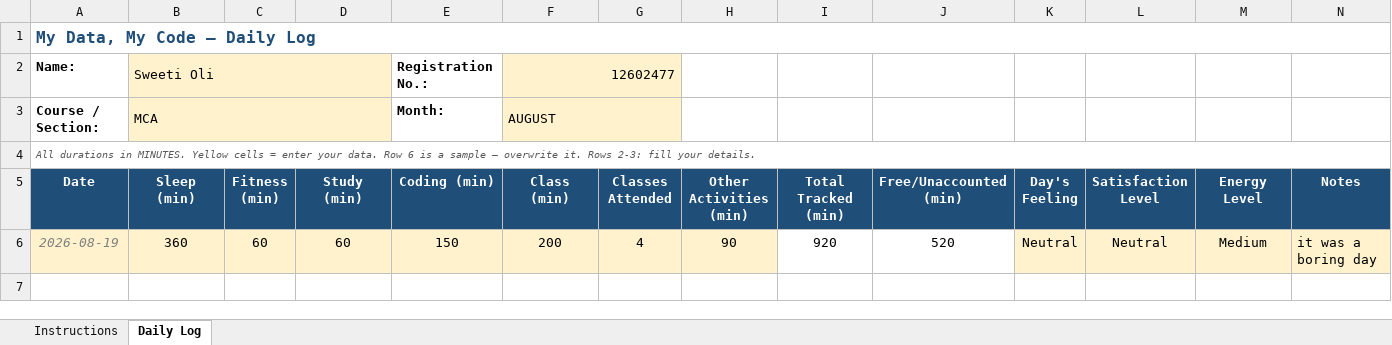
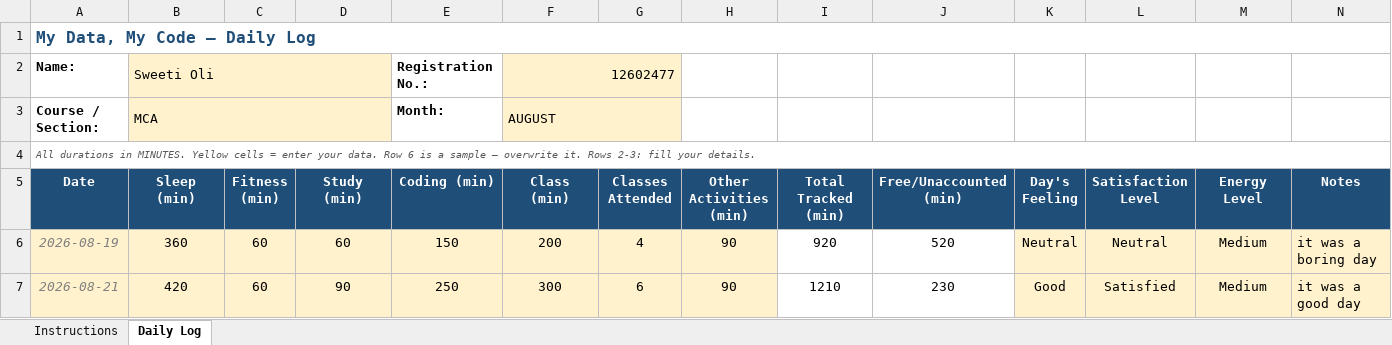
Before and after one commit to sweetioli005/CAP776, an Excel workbook: 12602477.xlsx, sheet Daily Log, drawn as a sheet; values as stored, in another font and other column widths than the file's, no borders; conditional formats not drawn; the diff names each change by its address in the sheet, - before the commit and + after, or states it on an @@ line.

Commit message:
Add files via upload

```diff
--- a/12602477.xlsx (sheet Daily Log)
+++ b/12602477.xlsx (sheet Daily Log)
+row 7: 2026-08-21 | 420 | 60 | 90 | 250 | 300 | 6 | 90 | 1210 | 230 | Good | Satisfied | Medium | it was a good day
```
